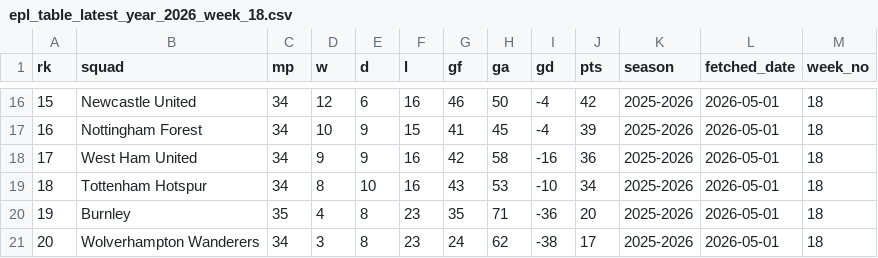
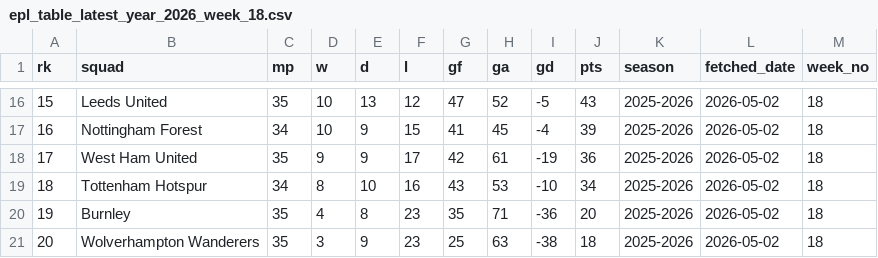
Before and after one commit to stiles/english-football-leagues, a CSV file: data/table/season_snapshots/epl_table_latest_year_2026_week_18.csv, drawn as a sheet; only a part is shown, gaps mark what is left out; the diff covers the shown part only.

```diff
--- a/data/table/season_snapshots/epl_table_latest_year_2026_week_18.csv
+++ b/data/table/season_snapshots/epl_table_latest_year_2026_week_18.csv
@@ -16,6 +16,6 @@ rk,squad,mp,w,d,l,gf,ga,gd,pts,season,fetched_date,week_no
-15,Newcastle United,34,12,6,16,46,50,-4,42,2025-2026,2026-05-01,18
-16,Nottingham Forest,34,10,9,15,41,45,-4,39,2025-2026,2026-05-01,18
-17,West Ham United,34,9,9,16,42,58,-16,36,2025-2026,2026-05-01,18
-18,Tottenham Hotspur,34,8,10,16,43,53,-10,34,2025-2026,2026-05-01,18
-19,Burnley,35,4,8,23,35,71,-36,20,2025-2026,2026-05-01,18
-20,Wolverhampton Wanderers,34,3,8,23,24,62,-38,17,2025-2026,2026-05-01,18
+15,Leeds United,35,10,13,12,47,52,-5,43,2025-2026,2026-05-02,18
+16,Nottingham Forest,34,10,9,15,41,45,-4,39,2025-2026,2026-05-02,18
+17,West Ham United,35,9,9,17,42,61,-19,36,2025-2026,2026-05-02,18
+18,Tottenham Hotspur,34,8,10,16,43,53,-10,34,2025-2026,2026-05-02,18
+19,Burnley,35,4,8,23,35,71,-36,20,2025-2026,2026-05-02,18
+20,Wolverhampton Wanderers,35,3,9,23,25,63,-38,18,2025-2026,2026-05-02,18
```
Also changed, not shown: 74 edited cells elsewhere in this file, 2 other files.
